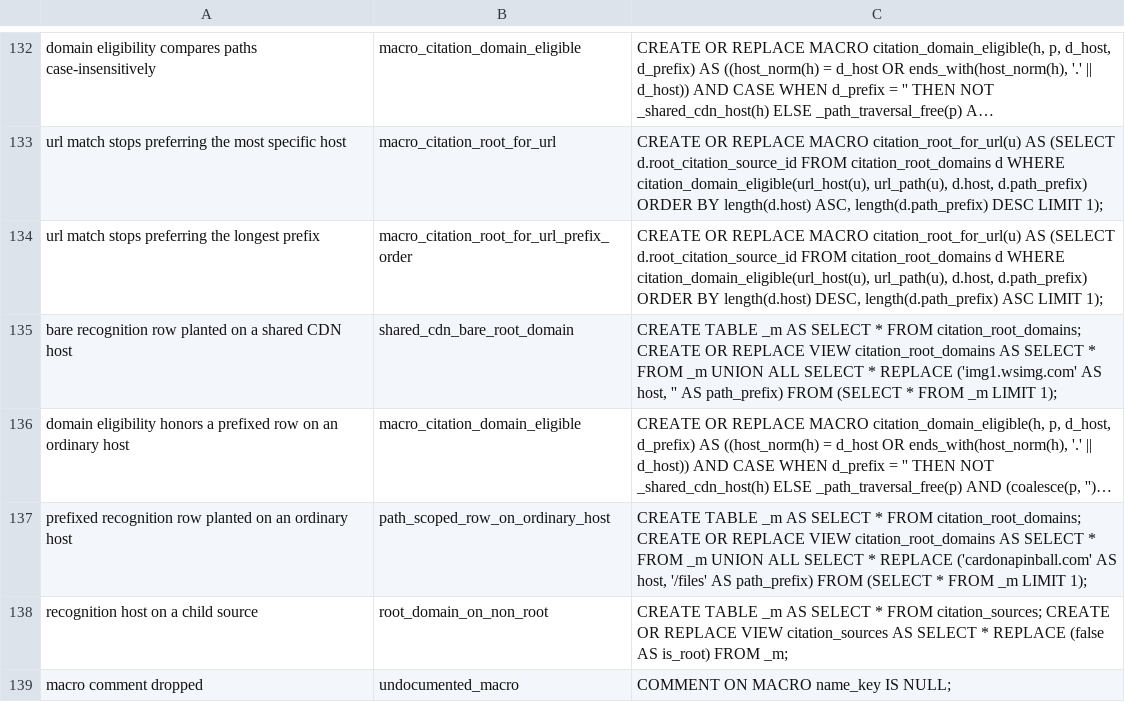
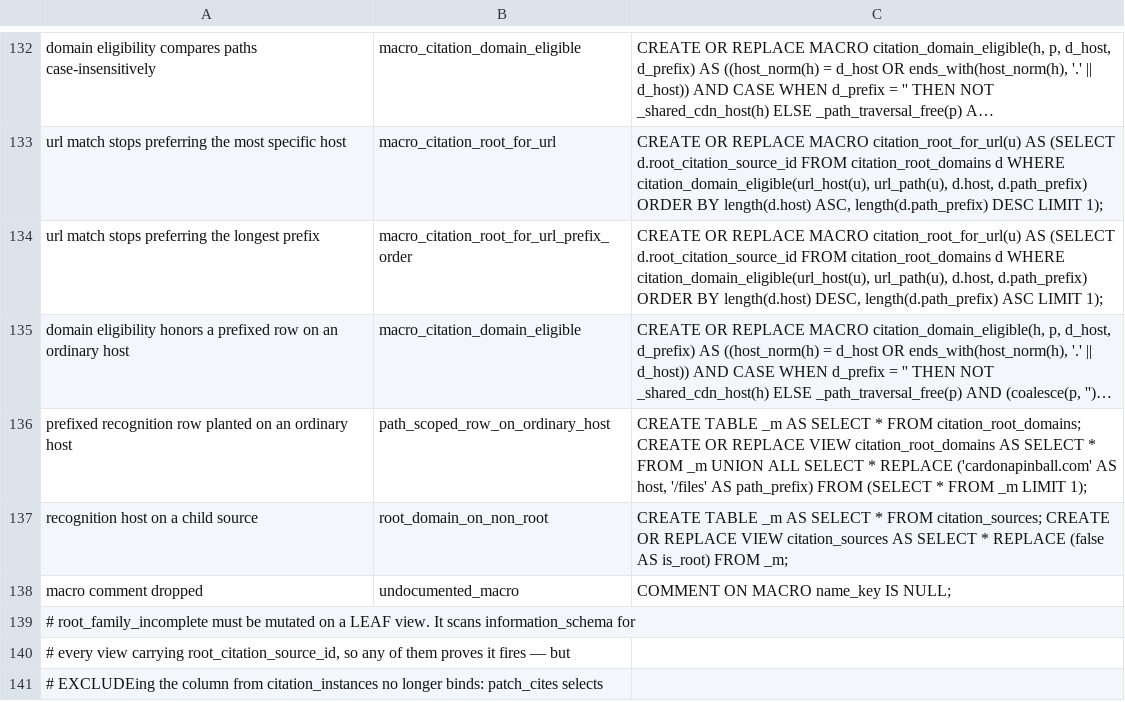
Before and after one commit to The-Flip/flipcommons, a TSV file: scripts/analysis/catalog_mutations.tsv, drawn as a sheet; only a part is shown, gaps mark what is left out; the shorter side is filled out with more unchanged rows; long unchanged cells end in …; the diff names each change by its address in the sheet, - before the commit and + after, or states it on an @@ line.

Commit message:
refactor(analytics): refile the bare-shared-CDN-host condition as an audit rule
A bare registration row on a shared multi-tenant CDN host is a data
defect to garden, not a layer invariant — as a foundation check it made
the gate fail forever on a standing catalog bug. The audit owns it now:
error severity, subject = the owning citation source by its stable
identifier_key (a source's slug is optional).

audit_checks scopes its liveness test to registry entity types, since a
citation-source subject cannot resolve through entity_subjects, and a
new unknown_entity_type check keeps the subject vocabulary closed so a
typo'd type cannot dodge the liveness test silently.

```diff
--- a/scripts/analysis/catalog_mutations.tsv
+++ b/scripts/analysis/catalog_mutations.tsv
-row 135: bare recognition row planted on a shared CDN host | shared_cdn_bare_root_domain | CREATE TABLE _m AS SELECT * FROM citation_root_domains; CREATE OR REPLACE VIEW citation_root_domains AS SELECT * FROM _m UNION ALL SELECT * REPLACE ('img1.wsimg.com' AS host, '' AS path_prefix) FROM (SELECT * FROM _m LIMIT 1);
```
Also changed, not shown: 3 other files.
